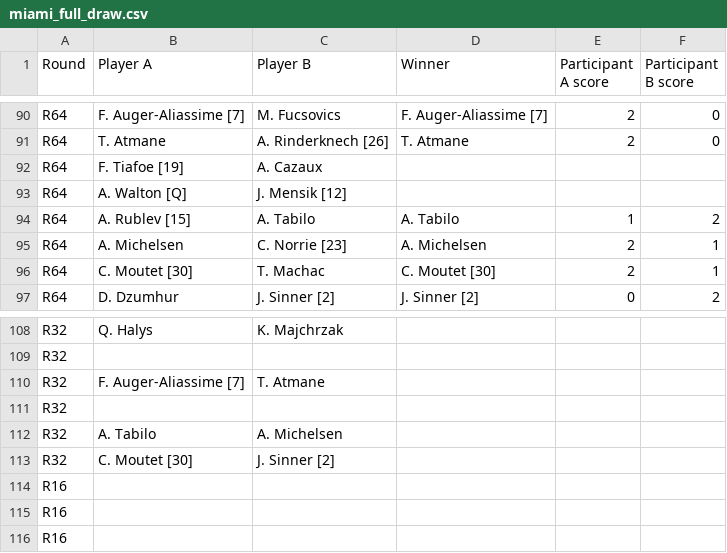
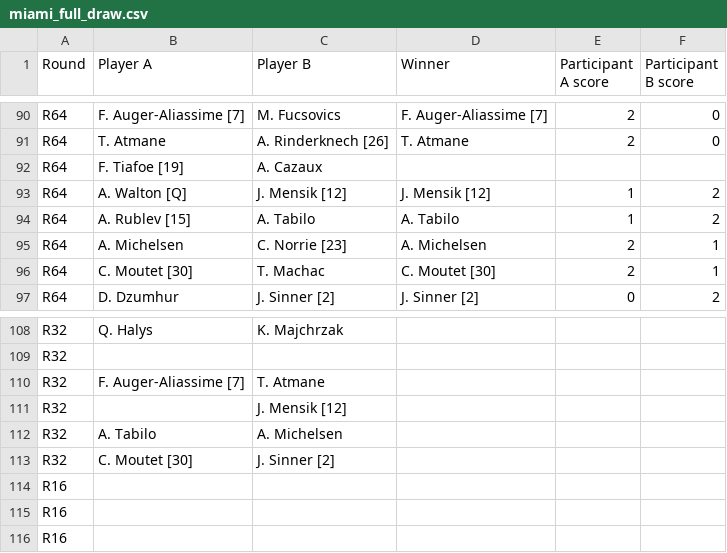
Before and after one commit to bennygiardina/test_2, a CSV file: miami_full_draw.csv, drawn as a sheet; only a part is shown, gaps mark what is left out.

```diff
--- a/miami_full_draw.csv
+++ b/miami_full_draw.csv
@@ -92,3 +92,3 @@ R64,T. Atmane,A. Rinderknech [26],T. Atmane,2,0
 R64,F. Tiafoe [19],A. Cazaux,,,
-R64,A. Walton [Q],J. Mensik [12],,,
+R64,A. Walton [Q],J. Mensik [12],J. Mensik [12],1,2
 R64,A. Rublev [15],A. Tabilo,A. Tabilo,1,2
@@ -110,3 +110,3 @@ R32,,,,,
 R32,F. Auger-Aliassime [7],T. Atmane,,,
-R32,,,,,
+R32,,J. Mensik [12],,,
 R32,A. Tabilo,A. Michelsen,,,
```
